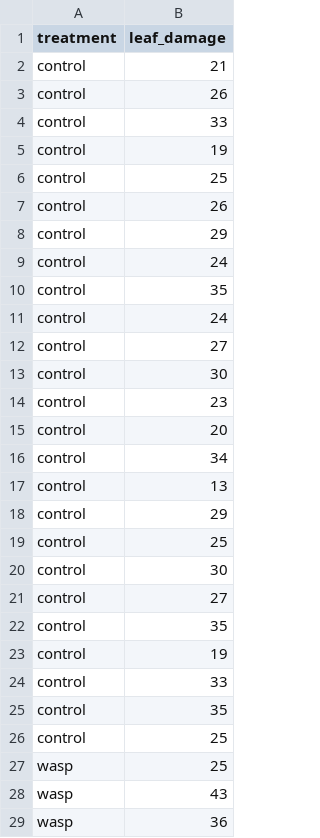
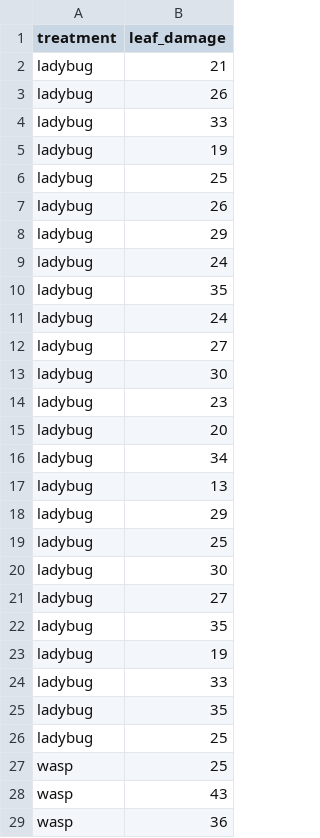
Before and after one commit to jsgosnell/CUNY-BioStats, a CSV file: datasets/damage.csv, drawn as a sheet; only a part is shown; the diff covers the shown part only.

```diff
--- a/datasets/damage.csv
+++ b/datasets/damage.csv
@@ -1,27 +1,27 @@
 "treatment","leaf_damage"
-"control",21
-"control",26
-"control",33
-"control",19
-"control",25
-"control",26
-"control",29
-"control",24
-"control",35
-"control",24
-"control",27
-"control",30
-"control",23
-"control",20
-"control",34
-"control",13
-"control",29
-"control",25
-"control",30
-"control",27
-"control",35
-"control",19
-"control",33
-"control",35
-"control",25
+"ladybug",21
+"ladybug",26
+"ladybug",33
+"ladybug",19
+"ladybug",25
+"ladybug",26
+"ladybug",29
+"ladybug",24
+"ladybug",35
+"ladybug",24
+"ladybug",27
+"ladybug",30
+"ladybug",23
+"ladybug",20
+"ladybug",34
+"ladybug",13
+"ladybug",29
+"ladybug",25
+"ladybug",30
+"ladybug",27
+"ladybug",35
+"ladybug",19
+"ladybug",33
+"ladybug",35
+"ladybug",25
 "wasp",25
```
Also changed, not shown: 25 edited cells elsewhere in this file, datasets/damage_competitor.csv.
